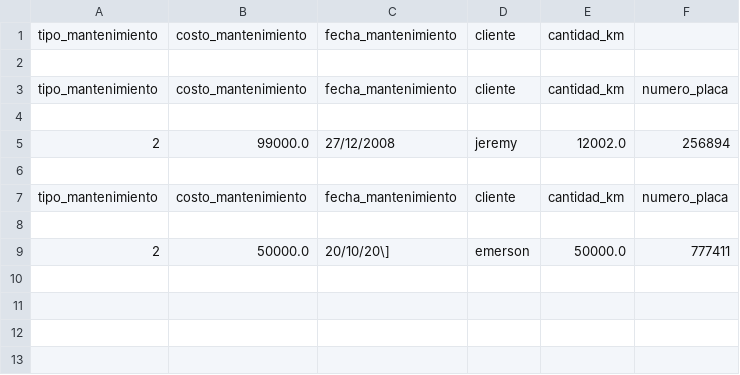
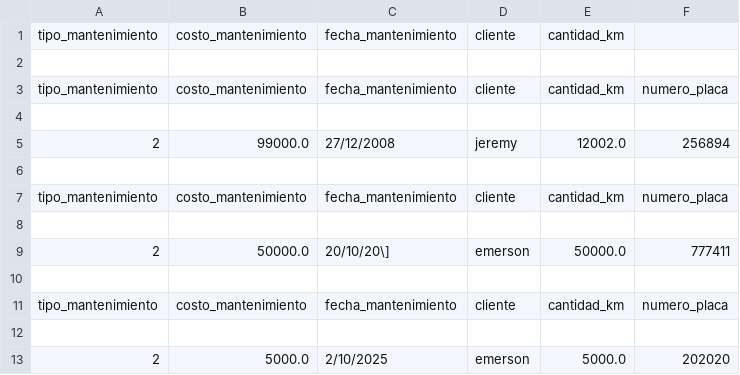
Before and after one commit to kjimenezc11/repaso_final, a CSV file: mantenimientos.csv, drawn as a sheet; the diff names each change by its address in the sheet, - before the commit and + after, or states it on an @@ line.

Commit message:
21/10/2025

```diff
--- a/mantenimientos.csv
+++ b/mantenimientos.csv
+row 10: (empty)
+row 11: tipo_mantenimiento | costo_mantenimiento | fecha_mantenimiento | cliente | cantidad_km | numero_placa
+row 12: (empty)
+row 13: 2 | 5000.0 | 2/10/2025 | emerson | 5000.0 | 202020
```
